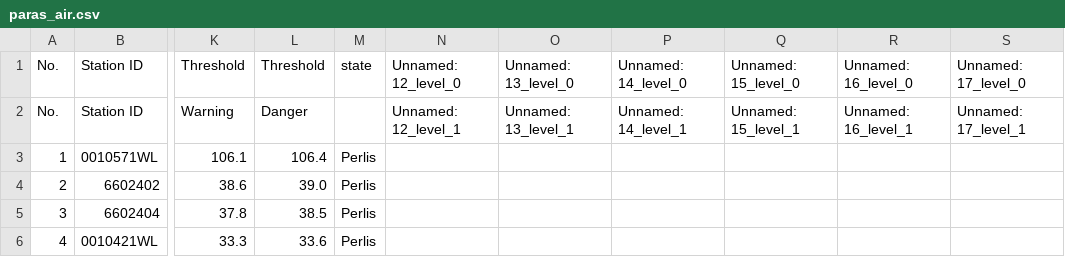
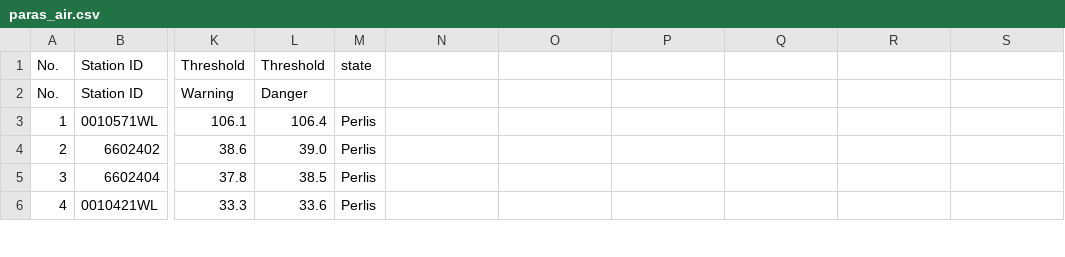
Before and after one commit to bogabogawi/banjir-api, a CSV file: data/paras_air.csv, drawn as a sheet; only a part is shown, gaps mark what is left out; the diff covers the shown part only; the diff names each change by its address in the sheet, - before the commit and + after, or states it on an @@ line.

```diff
--- a/data/paras_air.csv
+++ b/data/paras_air.csv
-N1: Unnamed: 12_level_0
+N1: (empty)
-O1: Unnamed: 13_level_0
+O1: (empty)
-P1: Unnamed: 14_level_0
+P1: (empty)
-Q1: Unnamed: 15_level_0
+Q1: (empty)
-R1: Unnamed: 16_level_0
+R1: (empty)
-S1: Unnamed: 17_level_0
+S1: (empty)
-N2: Unnamed: 12_level_1
+N2: (empty)
-O2: Unnamed: 13_level_1
+O2: (empty)
-P2: Unnamed: 14_level_1
+P2: (empty)
-Q2: Unnamed: 15_level_1
+Q2: (empty)
-R2: Unnamed: 16_level_1
+R2: (empty)
-S2: Unnamed: 17_level_1
+S2: (empty)
```
Also changed, not shown: 7 removed rows and 37 edited cells elsewhere in this file, data/paras_air_20250919.csv.
